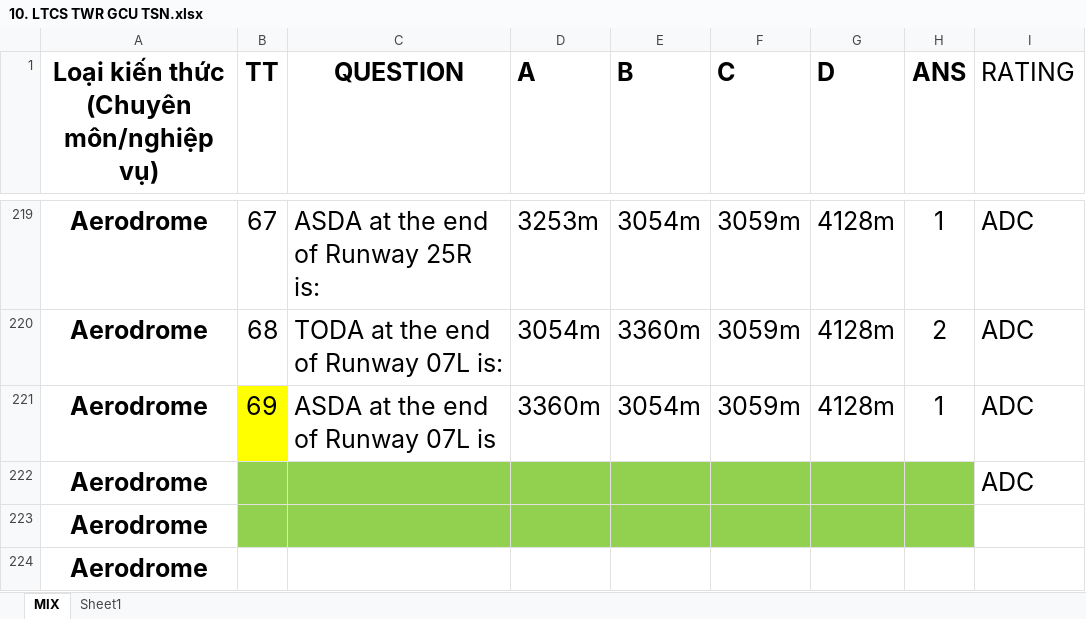
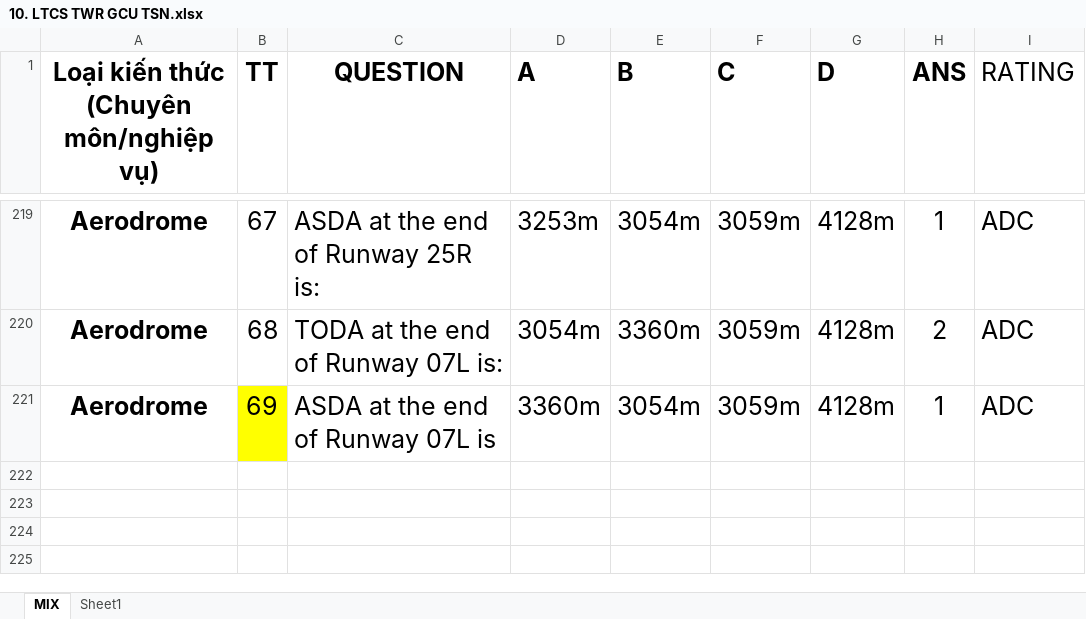
Before and after one commit to locdeptrai-cmd/-NG-D-NG-THI-N-NG-NH, an Excel workbook: 10. LTCS TWR GCU TSN.xlsx, sheet MIX, drawn as a sheet; only a part is shown, gaps mark what is left out; values as stored, in another font and other column widths than the file's, no borders; conditional formats not drawn; the diff names each change by its address in the sheet, - before the commit and + after, or states it on an @@ line.

```diff
--- a/10. LTCS TWR GCU TSN.xlsx (sheet MIX)
+++ b/10. LTCS TWR GCU TSN.xlsx (sheet MIX)
-row 222: Aerodrome |  |  |  |  |  |  |  | ADC
-row 223: Aerodrome
-row 224: Aerodrome
```
Also changed, not shown: 3 other files.
